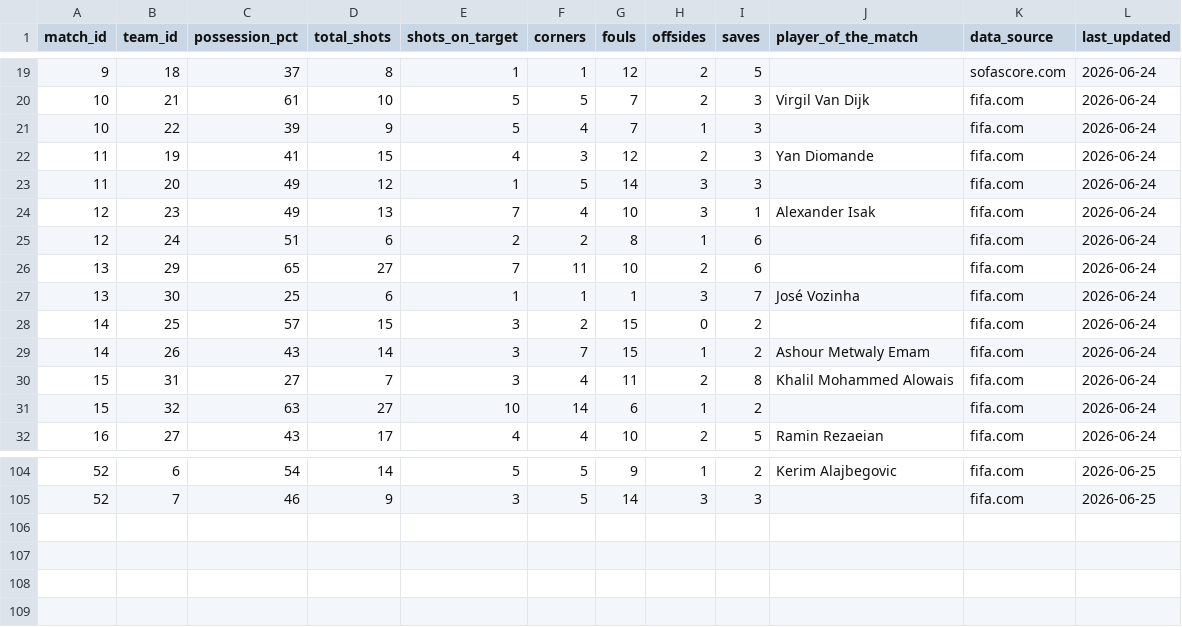
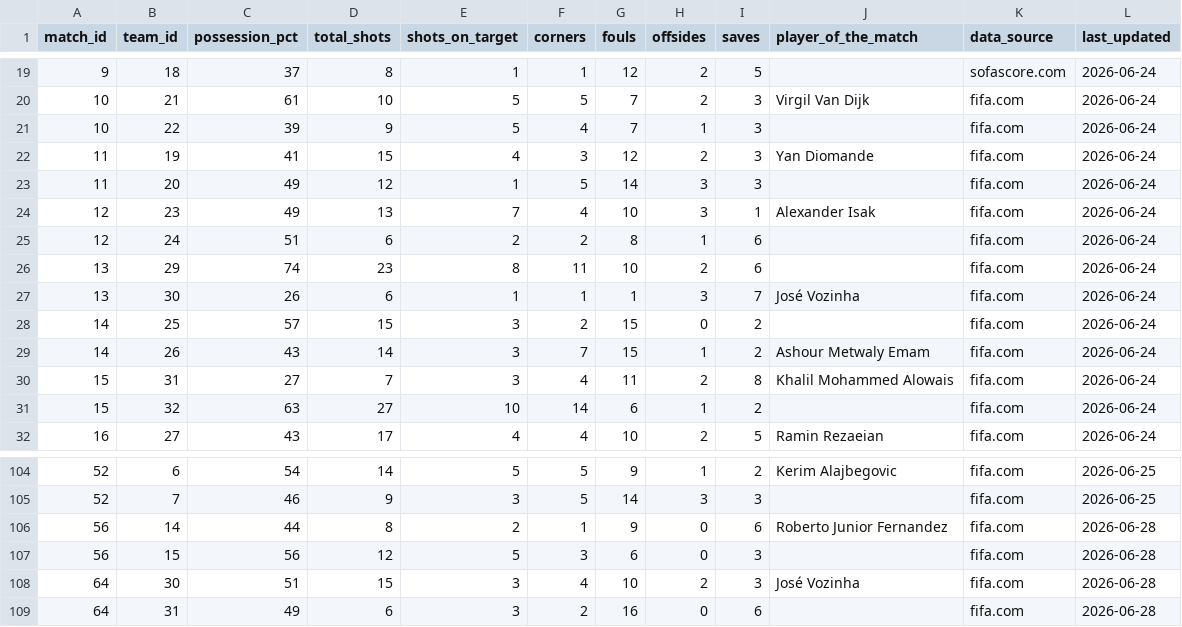
Before and after one commit to mominullptr/FIFA-World-Cup-2026-Dataset, a CSV file: match_team_stats.csv, drawn as a sheet; only a part is shown, gaps mark what is left out.

Commit message:
Fix m13 team stats + add m56 and m64 team stats
Per FIFA.com screenshots:
- m13 Spain 0-0 Cabo Verde: corrected Spain shots 27->23, SoT 7->8, poss 65%->74%
- m56 Paraguay 0-0 Australia: added (was missing entirely)
  - Paraguay: 8 shots, 2 SoT, 44% poss, 1 corner, 9 fouls, 0 offs
  - Australia: 12 shots, 5 SoT, 56% poss, 3 corners, 6 fouls, 0 offs
- m64 Cabo Verde 0-0 Saudi Arabia: added (was missing entirely)
  - Cabo Verde: 15 shots, 3 SoT, 51% poss, 4 corners, 10 fouls, 2 offs
  - Saudi Arabia: 6 shots, 3 SoT, 49% poss, 2 corners, 16 fouls, 0 offs

Still missing: yellow card events for m13, m56, m64 - need player names + minutes
from Sofascore/FIFA.com commentary. Counts per team are:
- m13: Spain 1 YC, Cabo Verde 1 YC
- m56: Paraguay 1 YC, Australia 1 YC
- m64: Cabo Verde 1 YC, Saudi Arabia 3 YC

match_team_stats.csv: 104 -> 108 rows

```diff
--- a/match_team_stats.csv
+++ b/match_team_stats.csv
@@ -25,4 +25,4 @@ match_id,team_id,possession_pct,total_shots,shots_on_target,corners,fouls,offsid
 12,24,51,6,2,2,8,1,6,,fifa.com,2026-06-24
-13,29,65,27,7,11,10,2,6,,fifa.com,2026-06-24
-13,30,25,6,1,1,1,3,7,José Vozinha,fifa.com,2026-06-24
+13,29,74,23,8,11,10,2,6,,fifa.com,2026-06-24
+13,30,26,6,1,1,1,3,7,José Vozinha,fifa.com,2026-06-24
 14,25,57,15,3,2,15,0,2,,fifa.com,2026-06-24
@@ -105 +105,5 @@ match_id,team_id,possession_pct,total_shots,shots_on_target,corners,fouls,offsid
 52,7,46,9,3,5,14,3,3,,fifa.com,2026-06-25
+56,14,44,8,2,1,9,0,6,Roberto Junior Fernandez,fifa.com,2026-06-28
+56,15,56,12,5,3,6,0,3,,fifa.com,2026-06-28
+64,30,51,15,3,4,10,2,3,José Vozinha,fifa.com,2026-06-28
+64,31,49,6,3,2,16,0,6,,fifa.com,2026-06-28
```
Also changed, not shown: 1 other file.
